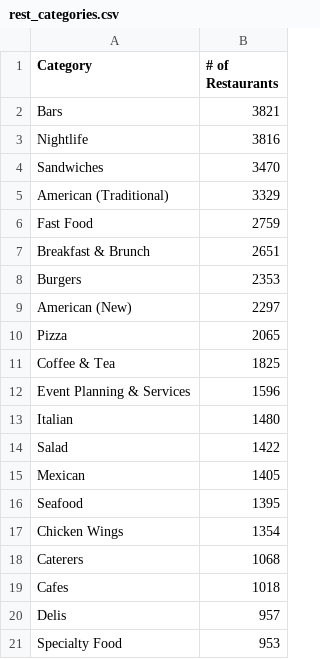
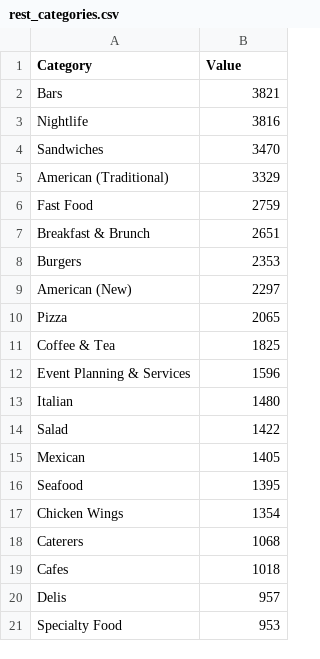
Before and after one commit to duckmoll/data_host, a CSV file: rest_categories.csv, drawn as a sheet.

```diff
--- a/rest_categories.csv
+++ b/rest_categories.csv
@@ -1,2 +1,2 @@
-Category,# of Restaurants
+Category,Value
  Bars,3821
```
Also changed, not shown: rest_by_state.csv.
